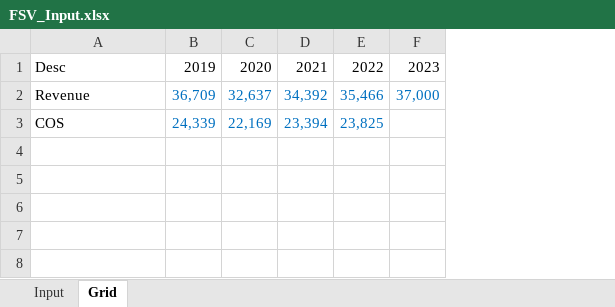
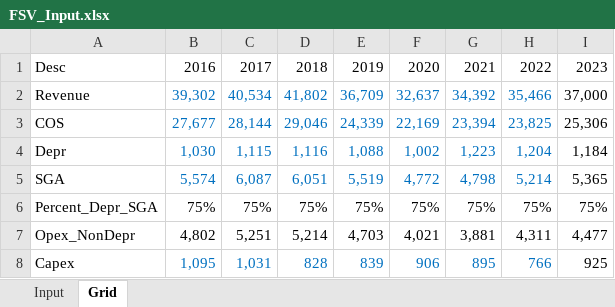
Before and after one commit to ja-55/FSV, an Excel workbook: FSV_Input.xlsx, sheet Grid, drawn as a sheet; values as stored, in another font and other column widths than the file's, no borders; addresses are those after the commit; the diff names each change by its address in the sheet, - before the commit and + after, or states it on an @@ line.

Commit message:
Update to FSV_IS
Added forecast for opex, depr and capex

```diff
--- a/FSV_Input.xlsx (sheet Grid)
+++ b/FSV_Input.xlsx (sheet Grid)
+column B, rows 1-3: 2016 | 39,302 | 27,677
+column C, rows 1-3: 2017 | 40,534 | 28,144
+column D, rows 1-3: 2018 | 41,802 | 29,046
-I2 text colour: #0070C0
+I2 text colour: black
-I3: (empty)
+I3: 25,306
+row 4: Depr | 1,030 | 1,115 | 1,116 | 1,088 | 1,002 | 1,223 | 1,204 | 1,184
+row 5: SGA | 5,574 | 6,087 | 6,051 | 5,519 | 4,772 | 4,798 | 5,214 | 5,365
+row 6: Percent_Depr_SGA | 75% | 75% | 75% | 75% | 75% | 75% | 75% | 75%
+row 7: Opex_NonDepr | 4,802 | 5,251 | 5,214 | 4,703 | 4,021 | 3,881 | 4,311 | 4,477
+row 8: Capex | 1,095 | 1,031 | 828 | 839 | 906 | 895 | 766 | 925
```
Also changed, not shown: sheet Input, formulas that keep their value, 1 other file.
